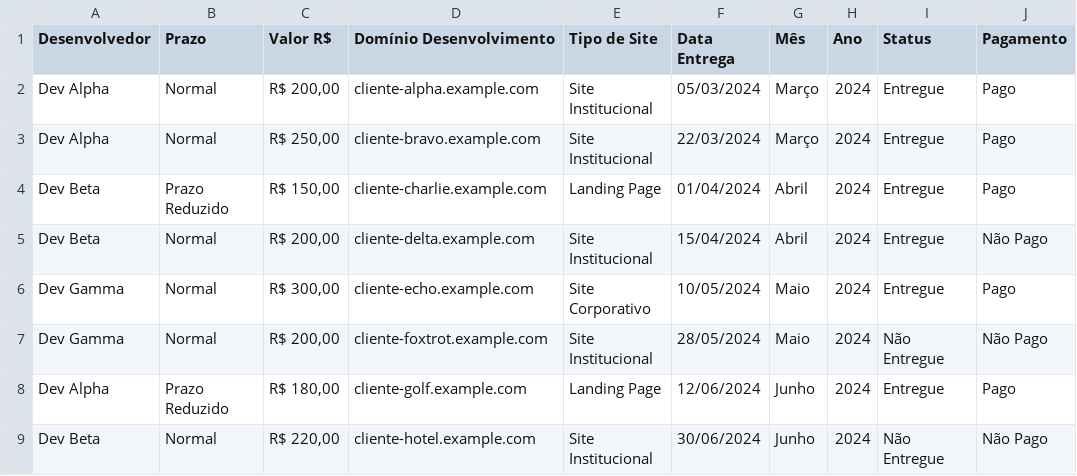
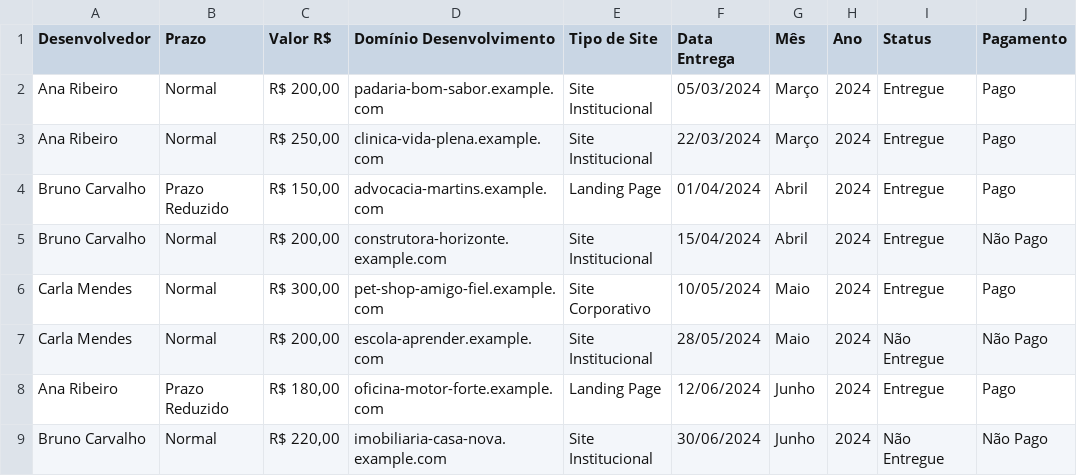
Before and after one commit to lucassPedrozo/Painel-JVX-Dev, a CSV file: database/exemplo-importacao.csv, drawn as a sheet; only a part is shown; the diff names each change by its address in the sheet, - before the commit and + after, or states it on an @@ line.

```diff
--- a/database/exemplo-importacao.csv
+++ b/database/exemplo-importacao.csv
-A2:A3 (Desenvolvedor): Dev Alpha
+A2:A3 (Desenvolvedor): Ana Ribeiro
-D2 (Domínio Desenvolvimento): cliente-alpha.example.com
+D2 (Domínio Desenvolvimento): padaria-bom-sabor.example.com
-D3 (Domínio Desenvolvimento): cliente-bravo.example.com
+D3 (Domínio Desenvolvimento): clinica-vida-plena.example.com
-A4:A5 (Desenvolvedor): Dev Beta
+A4:A5 (Desenvolvedor): Bruno Carvalho
-D4 (Domínio Desenvolvimento): cliente-charlie.example.com
+D4 (Domínio Desenvolvimento): advocacia-martins.example.com
-D5 (Domínio Desenvolvimento): cliente-delta.example.com
+D5 (Domínio Desenvolvimento): construtora-horizonte.example.com
-A6:A7 (Desenvolvedor): Dev Gamma
+A6:A7 (Desenvolvedor): Carla Mendes
-D6 (Domínio Desenvolvimento): cliente-echo.example.com
+D6 (Domínio Desenvolvimento): pet-shop-amigo-fiel.example.com
-D7 (Domínio Desenvolvimento): cliente-foxtrot.example.com
+D7 (Domínio Desenvolvimento): escola-aprender.example.com
-A8 (Desenvolvedor): Dev Alpha
+A8 (Desenvolvedor): Ana Ribeiro
-D8 (Domínio Desenvolvimento): cliente-golf.example.com
+D8 (Domínio Desenvolvimento): oficina-motor-forte.example.com
-A9 (Desenvolvedor): Dev Beta
+A9 (Desenvolvedor): Bruno Carvalho
-D9 (Domínio Desenvolvimento): cliente-hotel.example.com
+D9 (Domínio Desenvolvimento): imobiliaria-casa-nova.example.com
```
Also changed, not shown: 13 other files.
